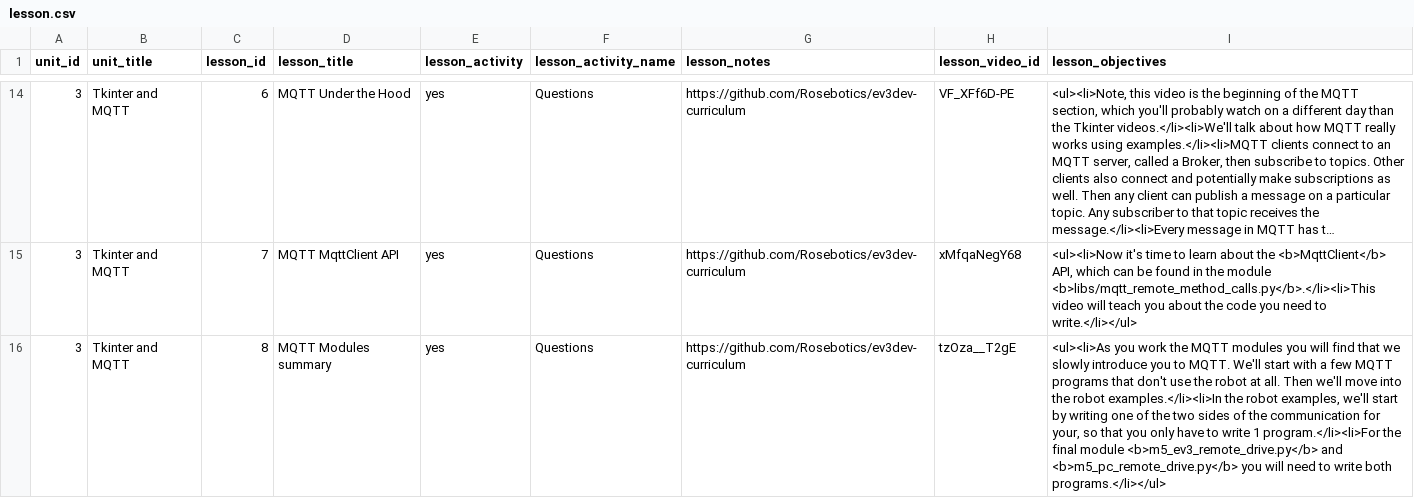
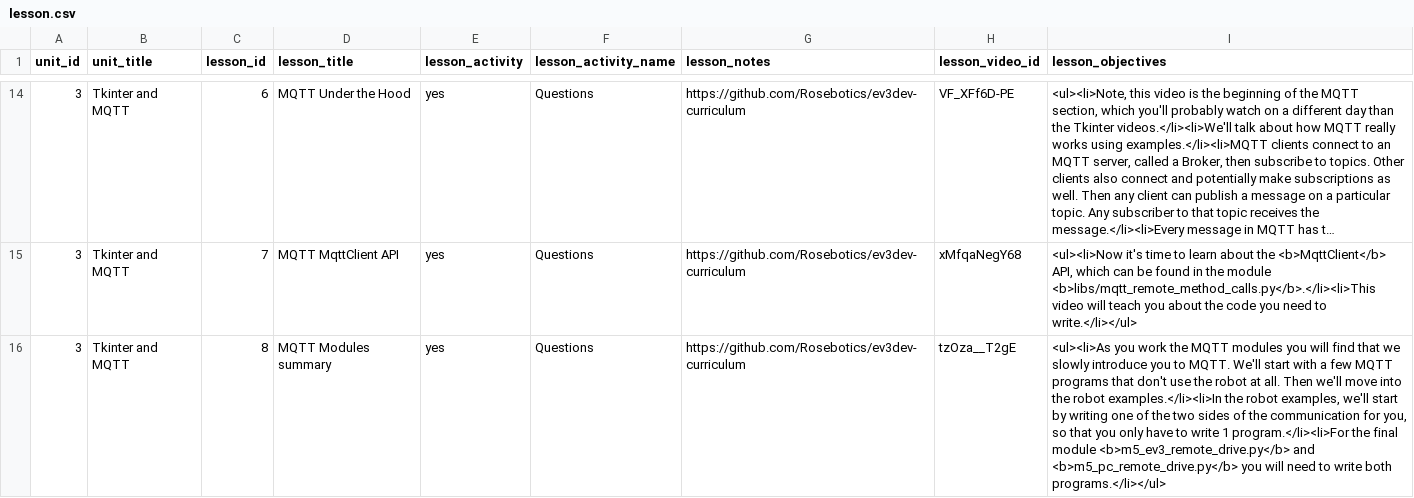
Before and after one commit to Rosebotics/RoseboticsWeb, a CSV file: appengine/courses/csse120-ev3/data/lesson.csv, drawn as a sheet; only a part is shown, gaps mark what is left out; long unchanged cells end in …; the diff names each change by its address in the sheet, - before the commit and + after, or states it on an @@ line.

Commit message:
minor updates when watch the videos

```diff
--- a/appengine/courses/csse120-ev3/data/lesson.csv
+++ b/appengine/courses/csse120-ev3/data/lesson.csv
-I16 (lesson_objectives): …communication for your, so that…
+I16 (lesson_objectives): …communication for you, so that…
```
Also changed, not shown: 2 other files.
